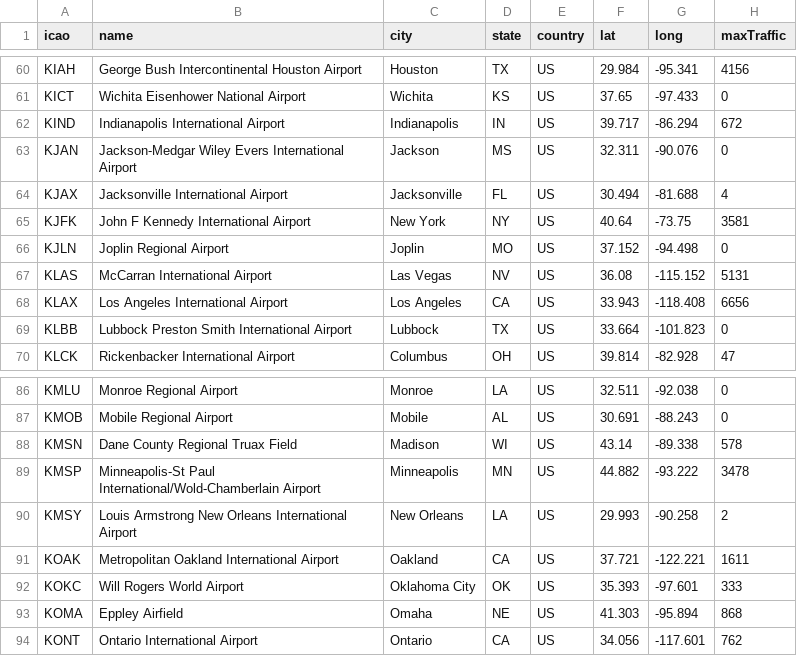
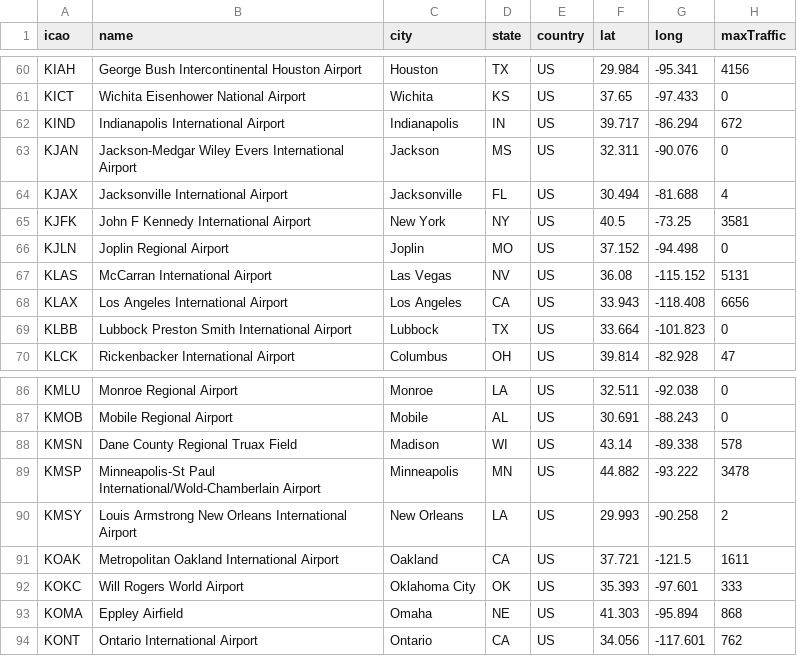
Before and after one commit to evandenmark/ForSpaciousSkies, a CSV file: data/airports.csv, drawn as a sheet; only a part is shown, gaps mark what is left out; the diff covers the shown part only.

```diff
--- a/data/airports.csv
+++ b/data/airports.csv
@@ -64,3 +64,3 @@ KJAN,Jackson-Medgar Wiley Evers International Airport,Jackson,MS,US,32.311,-90.0
 KJAX,Jacksonville International Airport,Jacksonville,FL,US,30.494,-81.688,4
-KJFK,John F Kennedy International Airport,New York,NY,US,40.64,-73.75,3581
+KJFK,John F Kennedy International Airport,New York,NY,US,40.5,-73.25,3581
 KJLN,Joplin Regional Airport,Joplin,MO,US,37.152,-94.498,0
@@ -90,3 +90,3 @@ KMSP,Minneapolis-St Paul International/Wold-Chamberlain Airport,Minneapolis,MN,U
 KMSY,Louis Armstrong New Orleans International Airport,New Orleans,LA,US,29.993,-90.258,2
-KOAK,Metropolitan Oakland International Airport,Oakland,CA,US,37.721,-122.221,1611
+KOAK,Metropolitan Oakland International Airport,Oakland,CA,US,37.721,-121.5,1611
 KOKC,Will Rogers World Airport,Oklahoma City,OK,US,35.393,-97.601,333
```
Also changed, not shown: 12 edited cells elsewhere in this file, 3 other files.
